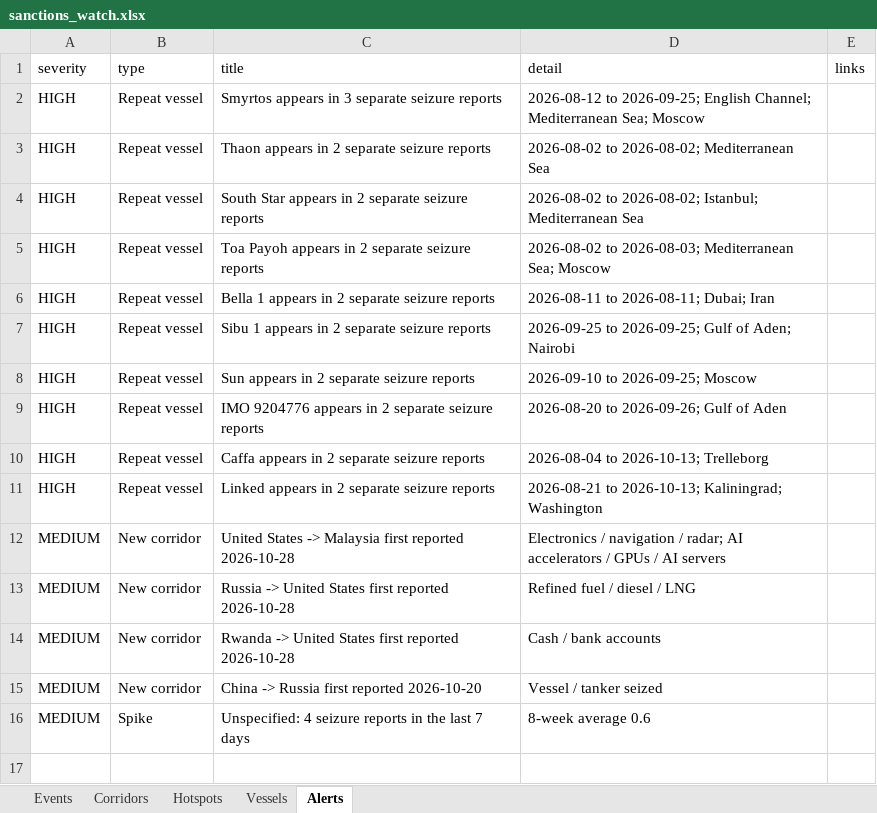
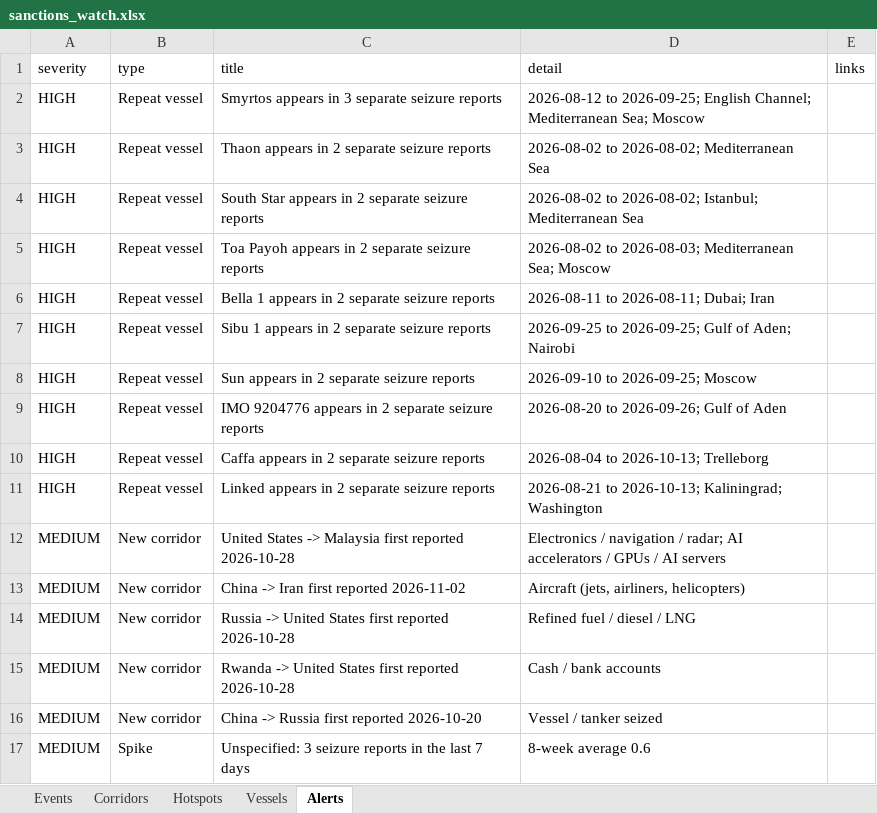
Before and after one commit to eduaresco-ctrl/Global-Sanctions-Watchlist-Control, an Excel workbook: docs/sanctions_watch.xlsx, sheet Alerts, drawn as a sheet; values as stored, in another font and other column widths than the file's, no borders; addresses are those after the commit; the diff names each change by its address in the sheet, - before the commit and + after, or states it on an @@ line.

```diff
--- a/docs/sanctions_watch.xlsx (sheet Alerts)
+++ b/docs/sanctions_watch.xlsx (sheet Alerts)
+row 13: MEDIUM | New corridor | China -> Iran first reported 2026-11-02 | Aircraft (jets, airliners, helicopters)
-C17 (title): Unspecified: 4 seizure reports…
+C17 (title): Unspecified: 3 seizure reports…
```
Also changed, not shown: sheet Events, sheet Hotspots, sheet Corridors, 4 other files.
